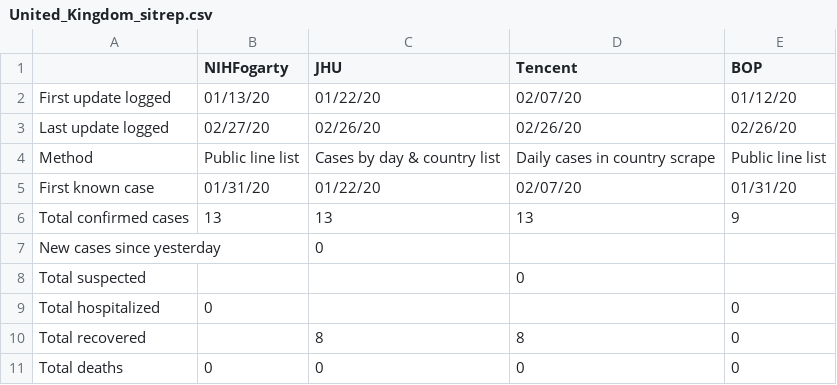
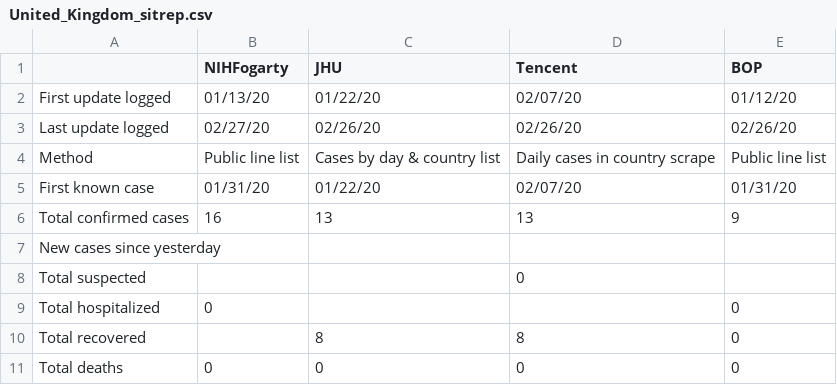
Before and after one commit to SchlittDataSci/SchlittDataSci.github.io, a CSV file: data/tables/United_Kingdom_sitrep.csv, drawn as a sheet.

```diff
--- a/data/tables/United_Kingdom_sitrep.csv
+++ b/data/tables/United_Kingdom_sitrep.csv
@@ -5,4 +5,4 @@ Method,Public line list,Cases by day & country list,Daily cases in country scrap
 First known case,01/31/20,01/22/20,02/07/20,01/31/20
-Total confirmed cases,13,13,13,9
-New cases since yesterday,,0,,
+Total confirmed cases,16,13,13,9
+New cases since yesterday,,,,
 Total suspected,,,0,
```
Also changed, not shown: data/tables/France_sitrep.csv, data/tables/Germany_sitrep.csv, 43 other files.
